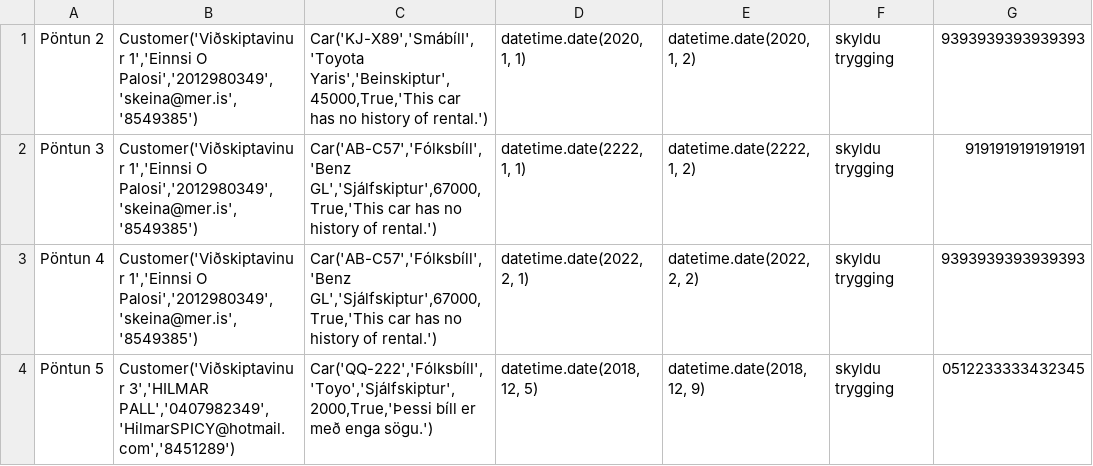
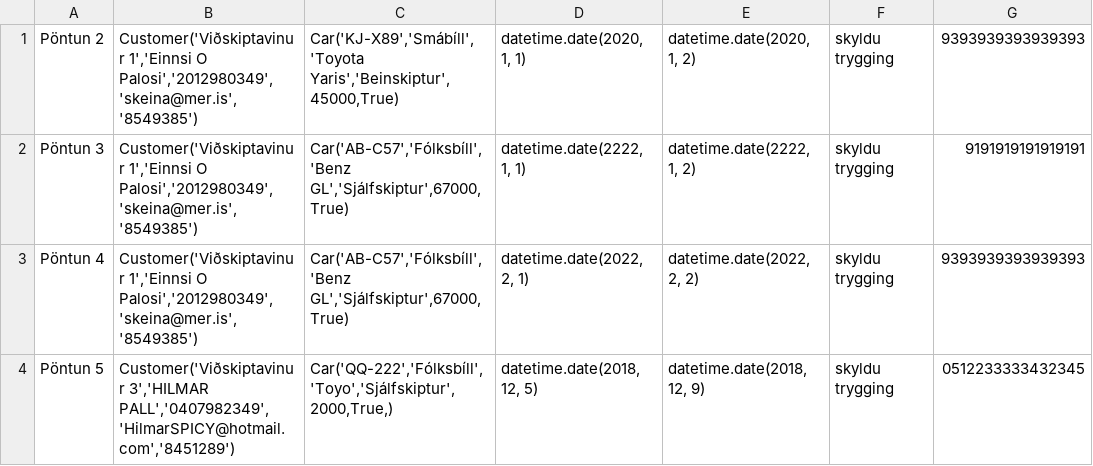
Before and after one commit to einaroddurpall/vln1, a CSV file: data/orders.csv, drawn as a sheet.

```diff
--- a/data/orders.csv
+++ b/data/orders.csv
@@ -1,4 +1,4 @@
-Pöntun 2;Customer('Viðskiptavinur 1','Einnsi O Palosi','2012980349','skeina@mer.is','8549385');Car('KJ-X89','Smábíll','Toyota Yaris','Beinskiptur',45000,True,'This car has no history of rental.');datetime.date(2020, 1, 1);datetime.date(2020, 1, 2);skyldu trygging;9393939393939393
-Pöntun 3;Customer('Viðskiptavinur 1','Einnsi O Palosi','2012980349','skeina@mer.is','8549385');Car('AB-C57','Fólksbíll','Benz GL','Sjálfskiptur',67000,True,'This car has no history of rental.');datetime.date(2222, 1, 1);datetime.date(2222, 1, 2);skyldu trygging;9191919191919191
-Pöntun 4;Customer('Viðskiptavinur 1','Einnsi O Palosi','2012980349','skeina@mer.is','8549385');Car('AB-C57','Fólksbíll','Benz GL','Sjálfskiptur',67000,True,'This car has no history of rental.');datetime.date(2022, 2, 1);datetime.date(2022, 2, 2);skyldu trygging;9393939393939393
-Pöntun 5;Customer('Viðskiptavinur 3','HILMAR PALL','0407982349','HilmarSPICY@hotmail.com','8451289');Car('QQ-222','Fólksbíll','Toyo','Sjálfskiptur',2000,True,'Þessi bíll er með enga sögu.');datetime.date(2018, 12, 5);datetime.date(2018, 12, 9);skyldu trygging;0512233333432345
+Pöntun 2;Customer('Viðskiptavinur 1','Einnsi O Palosi','2012980349','skeina@mer.is','8549385');Car('KJ-X89','Smábíll','Toyota Yaris','Beinskiptur',45000,True);datetime.date(2020, 1, 1);datetime.date(2020, 1, 2);skyldu trygging;9393939393939393
+Pöntun 3;Customer('Viðskiptavinur 1','Einnsi O Palosi','2012980349','skeina@mer.is','8549385');Car('AB-C57','Fólksbíll','Benz GL','Sjálfskiptur',67000,True);datetime.date(2222, 1, 1);datetime.date(2222, 1, 2);skyldu trygging;9191919191919191
+Pöntun 4;Customer('Viðskiptavinur 1','Einnsi O Palosi','2012980349','skeina@mer.is','8549385');Car('AB-C57','Fólksbíll','Benz GL','Sjálfskiptur',67000,True);datetime.date(2022, 2, 1);datetime.date(2022, 2, 2);skyldu trygging;9393939393939393
+Pöntun 5;Customer('Viðskiptavinur 3','HILMAR PALL','0407982349','HilmarSPICY@hotmail.com','8451289');Car('QQ-222','Fólksbíll','Toyo','Sjálfskiptur',2000,True,);datetime.date(2018, 12, 5);datetime.date(2018, 12, 9);skyldu trygging;0512233333432345
```
Also changed, not shown: data/sedan.csv, data/small_car.csv, 2 other files.
